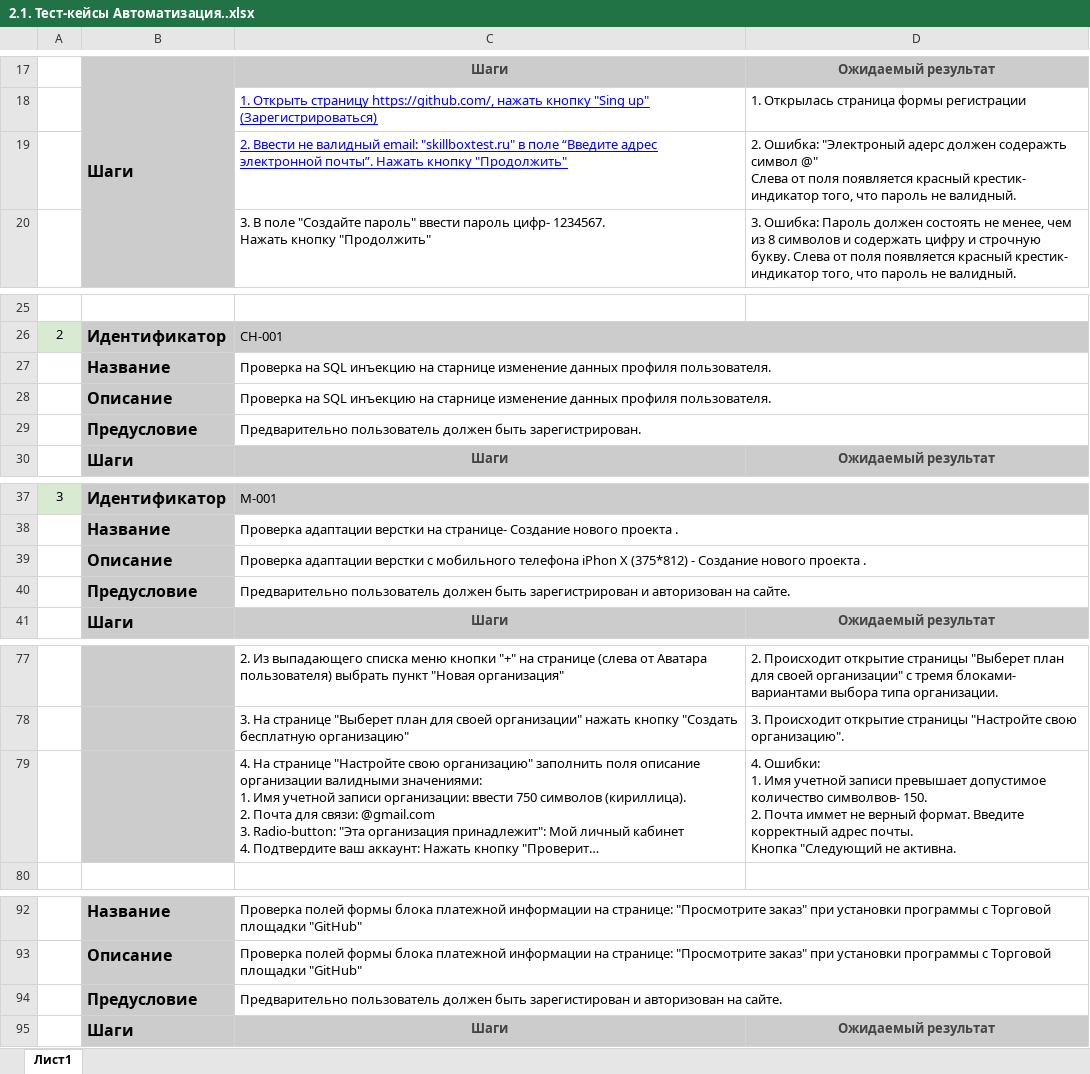
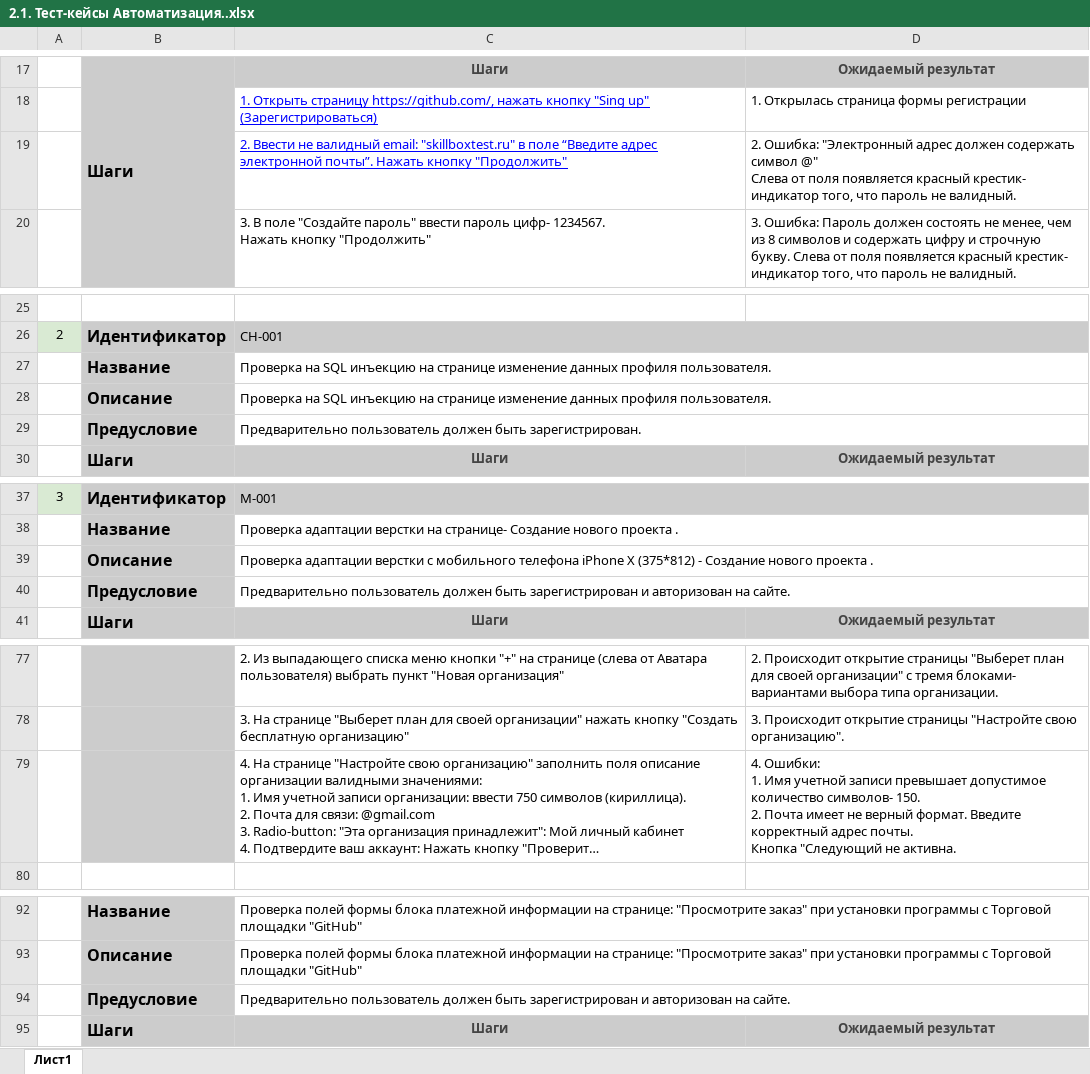
Before and after one commit to testerchudova/autotests-in-python, an Excel workbook: module_2/2.1. Тест-кейсы Автоматизация..xlsx, sheet Лист1, drawn as a sheet; only a part is shown, gaps mark what is left out; long unchanged cells end in …; values as stored, in another font and other column widths than the file's, no borders; charts and pictures not drawn; ↵ is a line break in a cell; the diff covers the shown part only; the diff names each change by its address in the sheet, - before the commit and + after, or states it on an @@ line.

```diff
--- a/module_2/2.1. Тест-кейсы Автоматизация..xlsx (sheet Лист1)
+++ b/module_2/2.1. Тест-кейсы Автоматизация..xlsx (sheet Лист1)
-D19: 2. Ошибка: "Электроный адерс должен содеражть символ @"…
+D19: 2. Ошибка: "Электронный адрес должен содержать символ @"…
-C27:C28: …инъекцию на старнице изменение данных…
+C27:C28: …инъекцию на странице изменение данных…
-C39: …мобильного телефона iPhon X (375*812)…
+C39: …мобильного телефона iPhone X (375*812)…
-D79: …допустимое количество символвов- 150. ↵ 2. Почта иммет не верный…
+D79: …допустимое количество символов- 150. ↵ 2. Почта имеет не верный…
-C94: …должен быть зарегистирован и авторизован…
+C94: …должен быть зарегистрирован и авторизован…
```
Also changed, not shown: 1 edited cell elsewhere in this sheet, charts or pictures, 3 other files.
